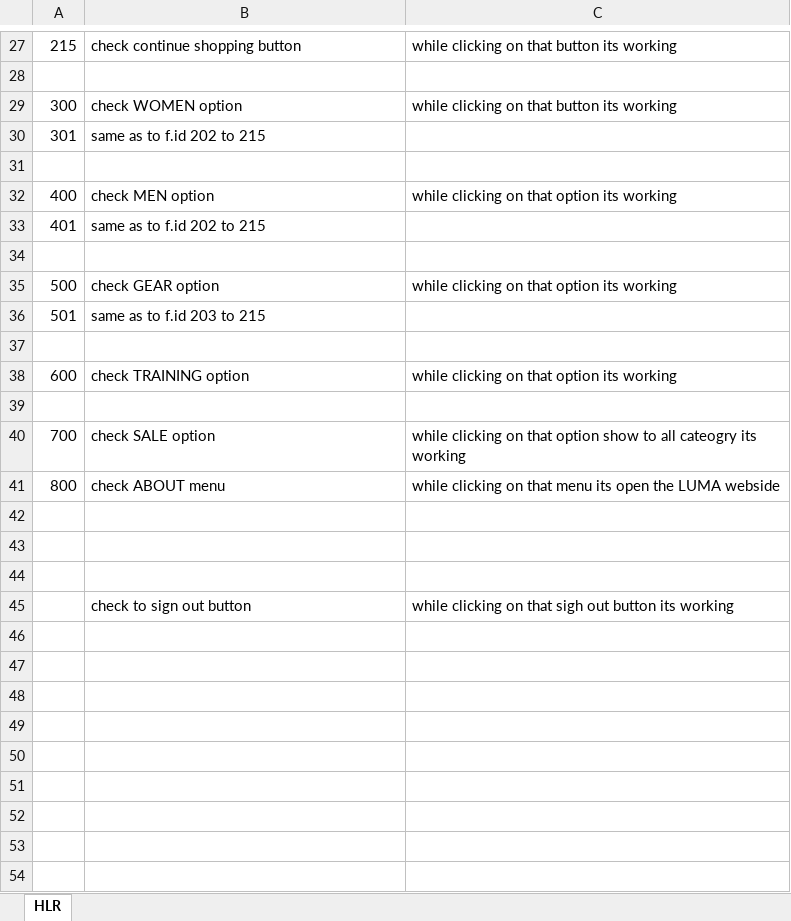
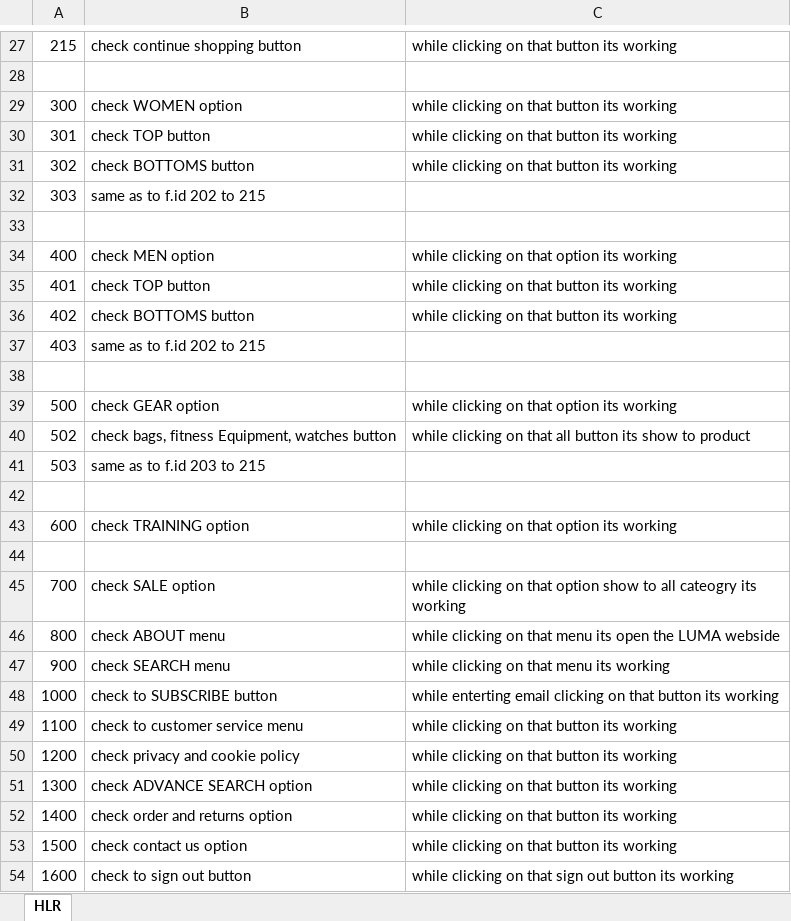
Before and after one commit to divyanijain714/divyanitesting, an Excel workbook: Book 2.xlsx, sheet HLR, drawn as a sheet; only a part is shown, gaps mark what is left out; values as stored, in another font and other column widths than the file's, no borders; removed rows and columns are numbered as before the commit, all else as after; the diff names each change by its address in the sheet, - before the commit and + after, or states it on an @@ line.

Commit message:
HLR 2

```diff
--- a/Book 2.xlsx (sheet HLR)
+++ b/Book 2.xlsx (sheet HLR)
-B30: same as to f.id 202 to 215
+B30: check TOP button
-C30: (empty)
+C30: while clicking on that button its working
+row 31: 302 | check BOTTOMS button | while clicking on that button its working
+row 32: 303 | same as to f.id 202 to 215
-B35: same as to f.id 202 to 215
+B35: check TOP button
-C35: (empty)
+C35: while clicking on that button its working
+row 36: 402 | check BOTTOMS button | while clicking on that button its working
+row 37: 403 | same as to f.id 202 to 215
-row 36: 501 | same as to f.id 203 to 215
+row 40: 502 | check bags, fitness Equipment, watches button | while clicking on that all button its show to product
+row 41: 503 | same as to f.id 203 to 215
-row 47: (empty)
+row 47: 900 | check SEARCH menu | while clicking on that menu its working
-row 48: (empty)
+row 48: 1000 | check to SUBSCRIBE button | while enterting email clicking on that button its working
-row 49: (empty)
+row 49: 1100 | check to customer service menu | while clicking on that button its working
+row 50: 1200 | check privacy and cookie policy | while clicking on that button its working
+row 51: 1300 | check ADVANCE SEARCH option | while clicking on that button its working
+row 52: 1400 | check order and returns option | while clicking on that button its working
+row 53: 1500 | check contact us option | while clicking on that button its working
-A54: (empty)
+A54: 1600
-C54: …on that sigh out button…
+C54: …on that sign out button…
```
